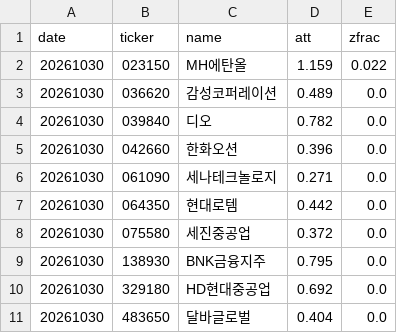
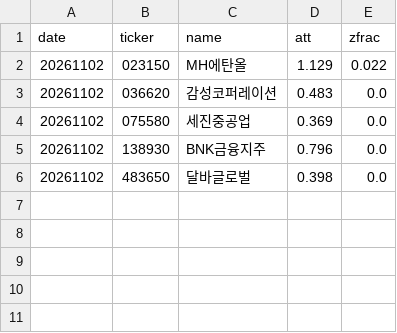
Before and after one commit to bamhobak/kospi-volume, a CSV file: data/attn_watch.csv, drawn as a sheet.

```diff
--- a/data/attn_watch.csv
+++ b/data/attn_watch.csv
@@ -1,11 +1,6 @@
 date,ticker,name,att,zfrac
-20261030,023150,MH에탄올,1.159,0.022
-20261030,036620,감성코퍼레이션,0.489,0.0
-20261030,039840,디오,0.782,0.0
-20261030,042660,한화오션,0.396,0.0
-20261030,061090,세나테크놀로지,0.271,0.0
-20261030,064350,현대로템,0.442,0.0
-20261030,075580,세진중공업,0.372,0.0
-20261030,138930,BNK금융지주,0.795,0.0
-20261030,329180,HD현대중공업,0.692,0.0
-20261030,483650,달바글로벌,0.404,0.0
+20261102,023150,MH에탄올,1.129,0.022
+20261102,036620,감성코퍼레이션,0.483,0.0
+20261102,075580,세진중공업,0.369,0.0
+20261102,138930,BNK금융지주,0.796,0.0
+20261102,483650,달바글로벌,0.398,0.0
```
Also changed, not shown: data/buyback_recent.csv, data/dilution_recent.csv, 14 other files.
